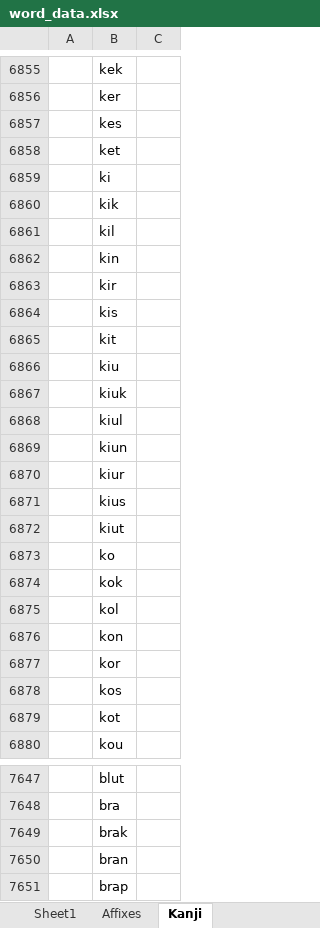
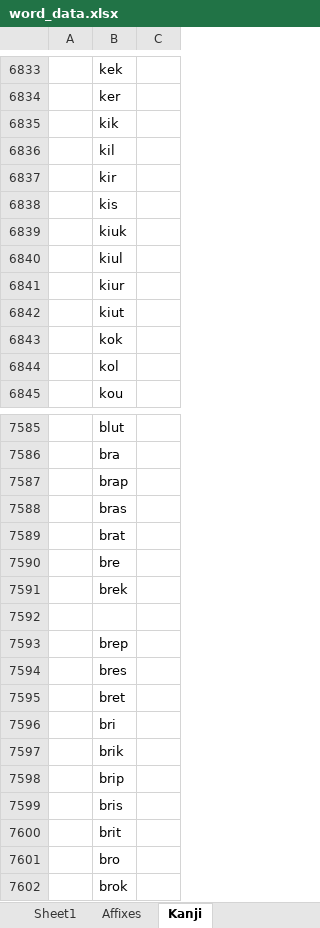
Before and after one commit to AlexAndPedro/alexandpedro.github.io, an Excel workbook: data/word_data.xlsx, sheet Kanji, drawn as a sheet; only a part is shown, gaps mark what is left out; the shorter side is filled out with more unchanged rows; values as stored, in another font and other column widths than the file's, no cell formats; conditional formats not drawn; the diff covers the shown part only; the diff names each change by its address in the sheet, - before the commit and + after, or states it on an @@ line.

```diff
--- a/data/word_data.xlsx (sheet Kanji)
+++ b/data/word_data.xlsx (sheet Kanji)
-row 6857:  | kes
-row 6858:  | ket
-row 6859:  | ki
-row 6862:  | kin
-row 6865:  | kit
-row 6866:  | kiu
-row 6869:  | kiun
-row 6871:  | kius
-row 6873:  | ko
-row 6876:  | kon
-row 6877:  | kor
-row 6878:  | kos
-row 6879:  | kot
-row 7649:  | brak
-row 7650:  | bran
```
Also changed, not shown: 54 removed rows and 23 edited cells elsewhere in this sheet, sheet Sheet1, sheet word_data, sheet Affixes, cell formats, 2 other files.
